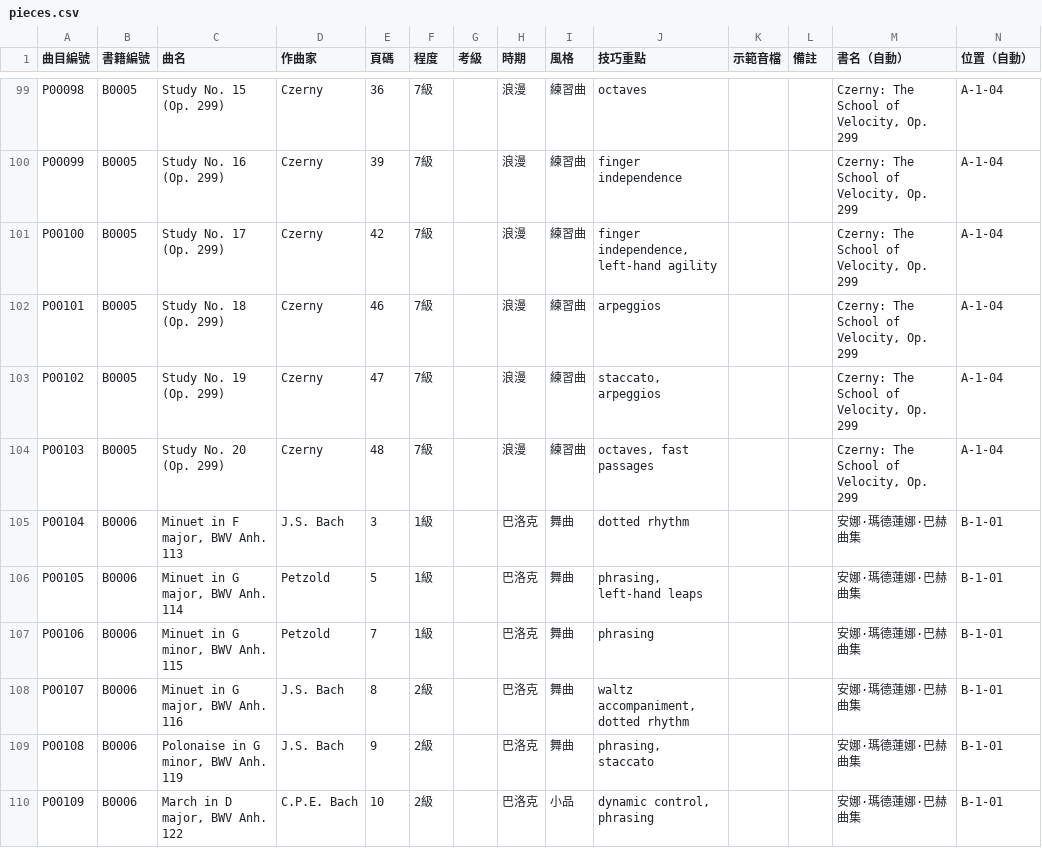
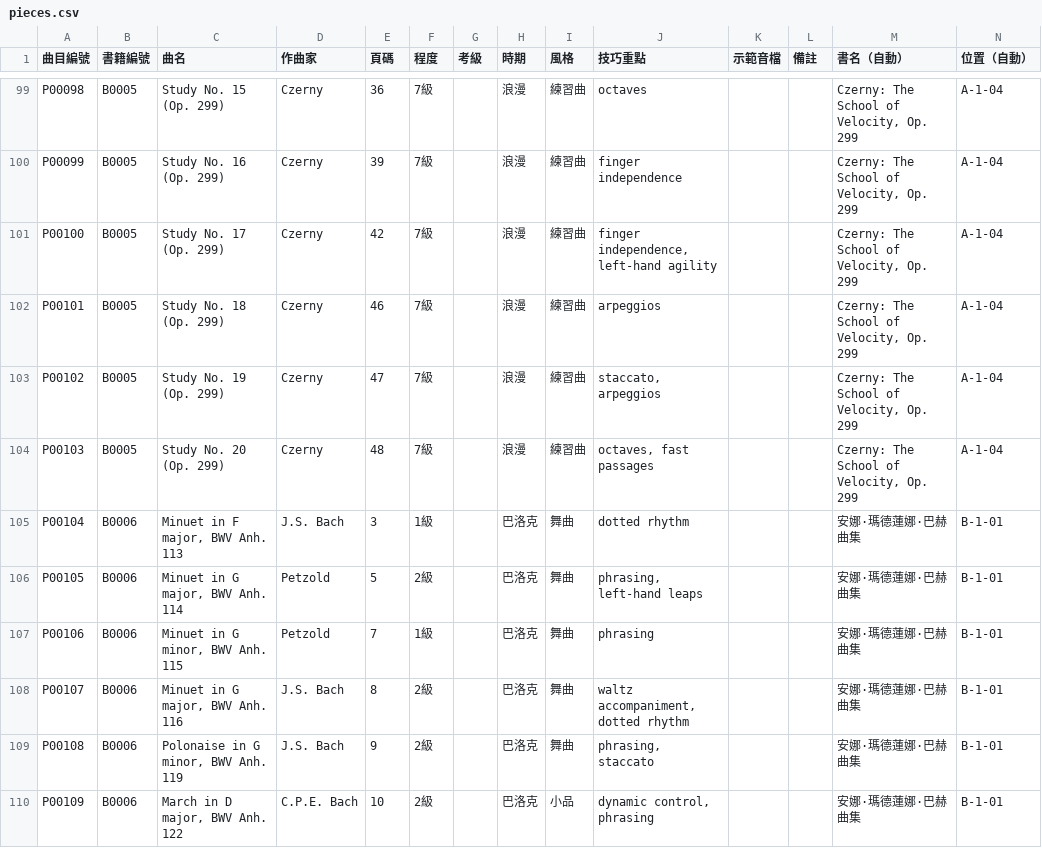
Before and after one commit to wangxchun/sheet-music-system, a CSV file: sample/demo/pieces.csv, drawn as a sheet; only a part is shown, gaps mark what is left out; the diff covers the shown part only.

```diff
--- a/sample/demo/pieces.csv
+++ b/sample/demo/pieces.csv
@@ -105,3 +105,3 @@ P00103,B0005,Study No. 20 (Op. 299),Czerny,48,7級,,浪漫,練習曲,"octaves, f
 P00104,B0006,"Minuet in F major, BWV Anh. 113",J.S. Bach,3,1級,,巴洛克,舞曲,dotted rhythm,,,安娜·瑪德蓮娜·巴赫曲集,B-1-01
-P00105,B0006,"Minuet in G major, BWV Anh. 114",Petzold,5,1級,,巴洛克,舞曲,"phrasing, left-hand leaps",,,安娜·瑪德蓮娜·巴赫曲集,B-1-01
+P00105,B0006,"Minuet in G major, BWV Anh. 114",Petzold,5,2級,,巴洛克,舞曲,"phrasing, left-hand leaps",,,安娜·瑪德蓮娜·巴赫曲集,B-1-01
 P00106,B0006,"Minuet in G minor, BWV Anh. 115",Petzold,7,1級,,巴洛克,舞曲,phrasing,,,安娜·瑪德蓮娜·巴赫曲集,B-1-01
```
Also changed, not shown: 10 edited cells elsewhere in this file, 3 other files.
